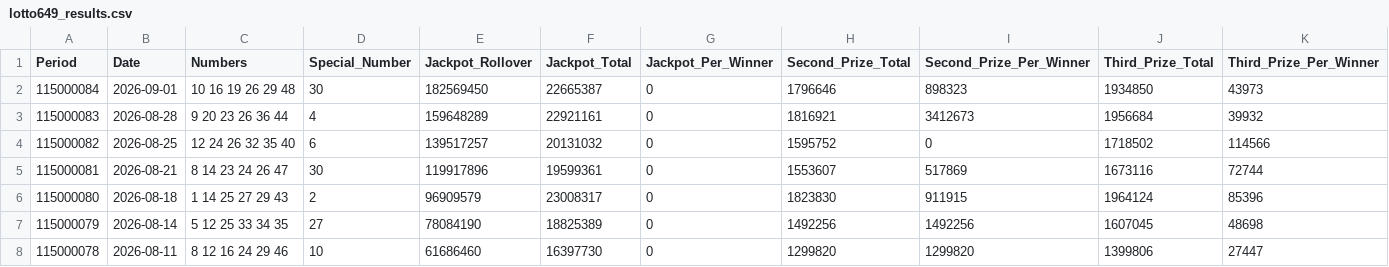
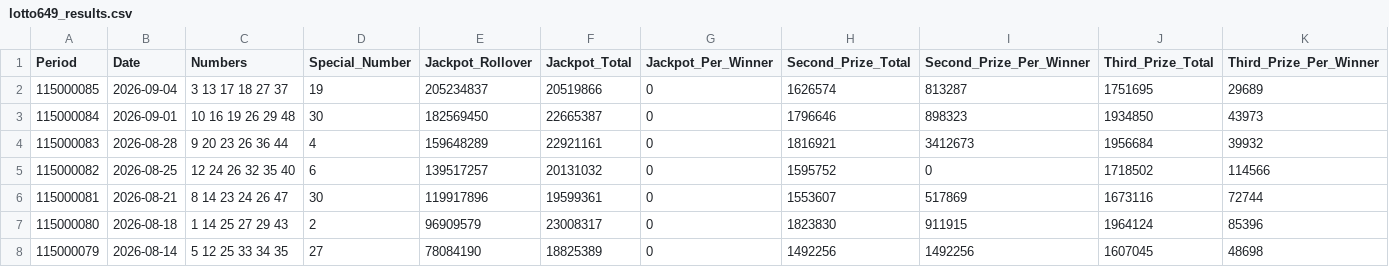
Before and after one commit to drhao/lottery, a CSV file: data/lotto649_results.csv, drawn as a sheet; only a part is shown; the shorter side is filled out with more unchanged rows; rows hold the shown columns only; the diff names each change by its address in the sheet, - before the commit and + after, or states it on an @@ line.

```diff
--- a/data/lotto649_results.csv
+++ b/data/lotto649_results.csv
+row 2: 115000085 | 2026-09-04 | 3 13 17 18 27 37 | 19 | 205234837 | 20519866 | 0 | 1626574 | 813287 | 1751695 | 29689
```
Also changed, not shown: 2 other files.
